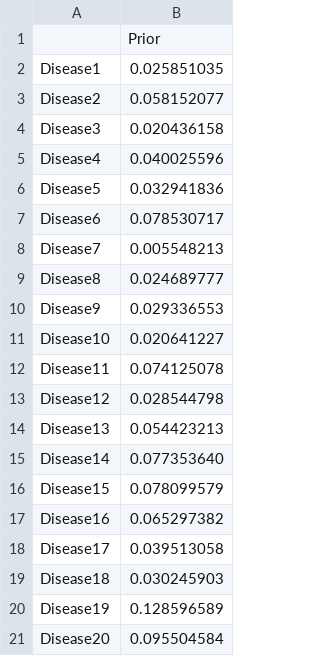
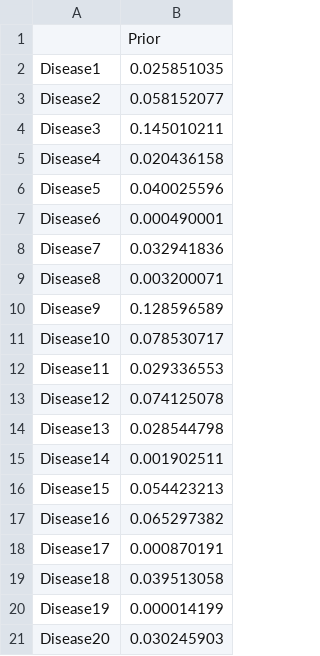
Before and after one commit to mhoward2718/ppaml-cp4, a CSV file: problems/problem2/problem-2-disease-priors.csv, drawn as a sheet; the diff names each change by its address in the sheet, - before the commit and + after, or states it on an @@ line.

```diff
--- a/problems/problem2/problem-2-disease-priors.csv
+++ b/problems/problem2/problem-2-disease-priors.csv
-B4: 0.020436158
+B4: 0.145010211
-B5: 0.040025596
+B5: 0.020436158
-B6: 0.032941836
+B6: 0.040025596
-B7: 0.078530717
+B7: 0.000490001
-B8: 0.005548213
+B8: 0.032941836
-B9: 0.024689777
+B9: 0.003200071
-B10: 0.029336553
+B10: 0.128596589
-B11: 0.020641227
+B11: 0.078530717
-B12: 0.074125078
+B12: 0.029336553
-B13: 0.028544798
+B13: 0.074125078
-B14: 0.054423213
+B14: 0.028544798
-B15: 0.077353640
+B15: 0.001902511
-B16: 0.078099579
+B16: 0.054423213
-B18: 0.039513058
+B18: 0.000870191
-B19: 0.030245903
+B19: 0.039513058
-B20: 0.128596589
+B20: 0.000014199
-B21: 0.095504584
+B21: 0.030245903
```
Also changed, not shown: problems/problem2/problem-2-observation-costs.csv, problems/problem2/problem-2-treatment-costs.csv, 1 other file.
